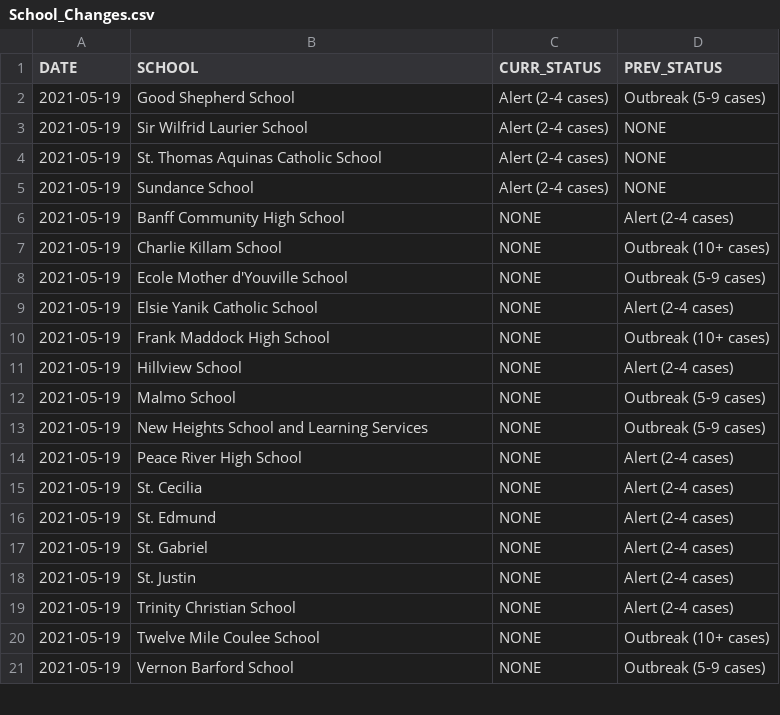
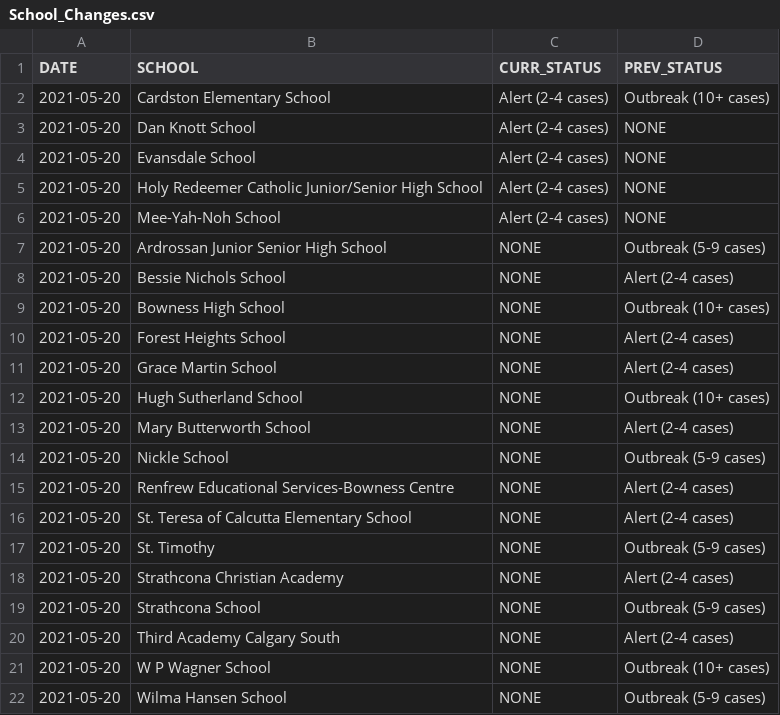
Before and after one commit to aryntoombs/Alberta-Covid-Data, a CSV file: School_Changes.csv, drawn as a sheet; only a part is shown; the diff covers the shown part only.

Commit message:
Update School_Changes.csv

```diff
--- a/School_Changes.csv
+++ b/School_Changes.csv
@@ -1,21 +1,22 @@
 "DATE","SCHOOL","CURR_STATUS","PREV_STATUS"
-2021-05-19,"Good Shepherd School","Alert (2-4 cases)","Outbreak (5-9 cases)"
-2021-05-19,"Sir Wilfrid Laurier School","Alert (2-4 cases)","NONE"
-2021-05-19,"St. Thomas Aquinas Catholic School","Alert (2-4 cases)","NONE"
-2021-05-19,"Sundance School","Alert (2-4 cases)","NONE"
-2021-05-19,"Banff Community High School","NONE","Alert (2-4 cases)"
-2021-05-19,"Charlie Killam School","NONE","Outbreak (10+ cases)"
-2021-05-19,"Ecole Mother d'Youville School","NONE","Outbreak (5-9 cases)"
-2021-05-19,"Elsie Yanik Catholic School","NONE","Alert (2-4 cases)"
-2021-05-19,"Frank Maddock High School","NONE","Outbreak (10+ cases)"
-2021-05-19,"Hillview School","NONE","Alert (2-4 cases)"
-2021-05-19,"Malmo School","NONE","Outbreak (5-9 cases)"
-2021-05-19,"New Heights School and Learning Services","NONE","Outbreak (5-9 cases)"
-2021-05-19,"Peace River High School","NONE","Alert (2-4 cases)"
-2021-05-19,"St. Cecilia","NONE","Alert (2-4 cases)"
-2021-05-19,"St. Edmund","NONE","Alert (2-4 cases)"
-2021-05-19,"St. Gabriel","NONE","Alert (2-4 cases)"
-2021-05-19,"St. Justin","NONE","Alert (2-4 cases)"
-2021-05-19,"Trinity Christian School","NONE","Alert (2-4 cases)"
-2021-05-19,"Twelve Mile Coulee School","NONE","Outbreak (10+ cases)"
-2021-05-19,"Vernon Barford School","NONE","Outbreak (5-9 cases)"
+2021-05-20,"Cardston Elementary School","Alert (2-4 cases)","Outbreak (10+ cases)"
+2021-05-20,"Dan Knott School","Alert (2-4 cases)","NONE"
+2021-05-20,"Evansdale School","Alert (2-4 cases)","NONE"
+2021-05-20,"Holy Redeemer Catholic Junior/Senior High School","Alert (2-4 cases)","NONE"
+2021-05-20,"Mee-Yah-Noh School","Alert (2-4 cases)","NONE"
+2021-05-20,"Ardrossan Junior Senior High School","NONE","Outbreak (5-9 cases)"
+2021-05-20,"Bessie Nichols School","NONE","Alert (2-4 cases)"
+2021-05-20,"Bowness High School","NONE","Outbreak (10+ cases)"
+2021-05-20,"Forest Heights School","NONE","Alert (2-4 cases)"
+2021-05-20,"Grace Martin School","NONE","Alert (2-4 cases)"
+2021-05-20,"Hugh Sutherland School","NONE","Outbreak (10+ cases)"
+2021-05-20,"Mary Butterworth School","NONE","Alert (2-4 cases)"
+2021-05-20,"Nickle School","NONE","Outbreak (5-9 cases)"
+2021-05-20,"Renfrew Educational Services-Bowness Centre","NONE","Alert (2-4 cases)"
+2021-05-20,"St. Teresa of Calcutta Elementary School","NONE","Alert (2-4 cases)"
+2021-05-20,"St. Timothy","NONE","Outbreak (5-9 cases)"
+2021-05-20,"Strathcona Christian Academy","NONE","Alert (2-4 cases)"
+2021-05-20,"Strathcona School","NONE","Outbreak (5-9 cases)"
+2021-05-20,"Third Academy Calgary South","NONE","Alert (2-4 cases)"
+2021-05-20,"W P Wagner School","NONE","Outbreak (10+ cases)"
+2021-05-20,"Wilma Hansen School","NONE","Outbreak (5-9 cases)"
```
Also changed, not shown: 2 added rows, 5 removed rows and 4 edited cells elsewhere in this file.
